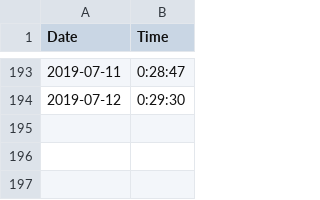
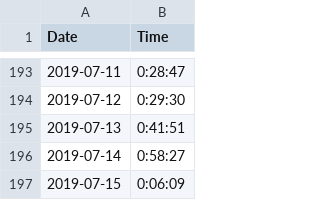
Before and after one commit to tsmall/crosswords, a CSV file: 2019.csv, drawn as a sheet; only a part is shown, gaps mark what is left out; the diff names each change by its address in the sheet, - before the commit and + after, or states it on an @@ line.

Commit message:
Add recent times

```diff
--- a/2019.csv
+++ b/2019.csv
+row 195: 2019-07-13 | 0:41:51
+row 196: 2019-07-14 | 0:58:27
+row 197: 2019-07-15 | 0:06:09
```
